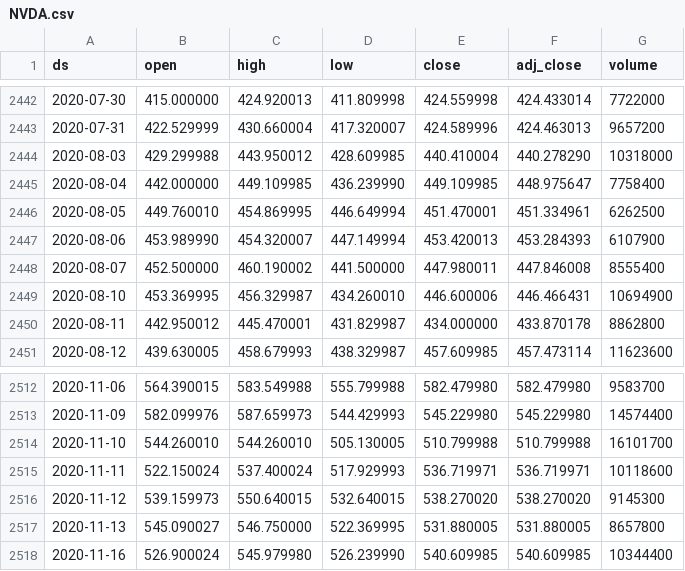
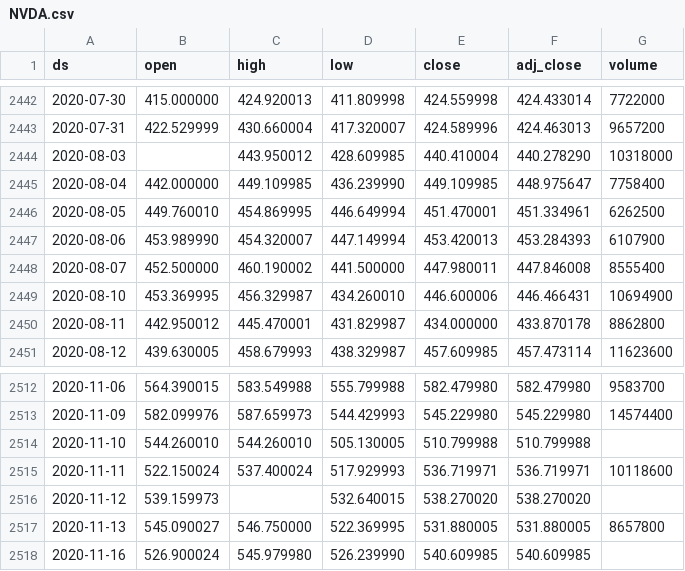
Before and after one commit to gumdropsteve/datasets, a CSV file: stocks/NVDA.csv, drawn as a sheet; only a part is shown, gaps mark what is left out.

Commit message:
Update NVDA.csv
lowercase column names, create nulls

```diff
--- a/stocks/NVDA.csv
+++ b/stocks/NVDA.csv
@@ -2443,3 +2443,3 @@ ds,open,high,low,close,adj_close,volume
 2020-07-31,422.529999,430.660004,417.320007,424.589996,424.463013,9657200
-2020-08-03,429.299988,443.950012,428.609985,440.410004,440.278290,10318000
+2020-08-03,,443.950012,428.609985,440.410004,440.278290,10318000
 2020-08-04,442.000000,449.109985,436.239990,449.109985,448.975647,7758400
@@ -2513,6 +2513,6 @@ ds,open,high,low,close,adj_close,volume
 2020-11-09,582.099976,587.659973,544.429993,545.229980,545.229980,14574400
-2020-11-10,544.260010,544.260010,505.130005,510.799988,510.799988,16101700
+2020-11-10,544.260010,544.260010,505.130005,510.799988,510.799988,
 2020-11-11,522.150024,537.400024,517.929993,536.719971,536.719971,10118600
-2020-11-12,539.159973,550.640015,532.640015,538.270020,538.270020,9145300
+2020-11-12,539.159973,,532.640015,538.270020,538.270020,
 2020-11-13,545.090027,546.750000,522.369995,531.880005,531.880005,8657800
-2020-11-16,526.900024,545.979980,526.239990,540.609985,540.609985,10344400
+2020-11-16,526.900024,545.979980,526.239990,540.609985,540.609985,
```
